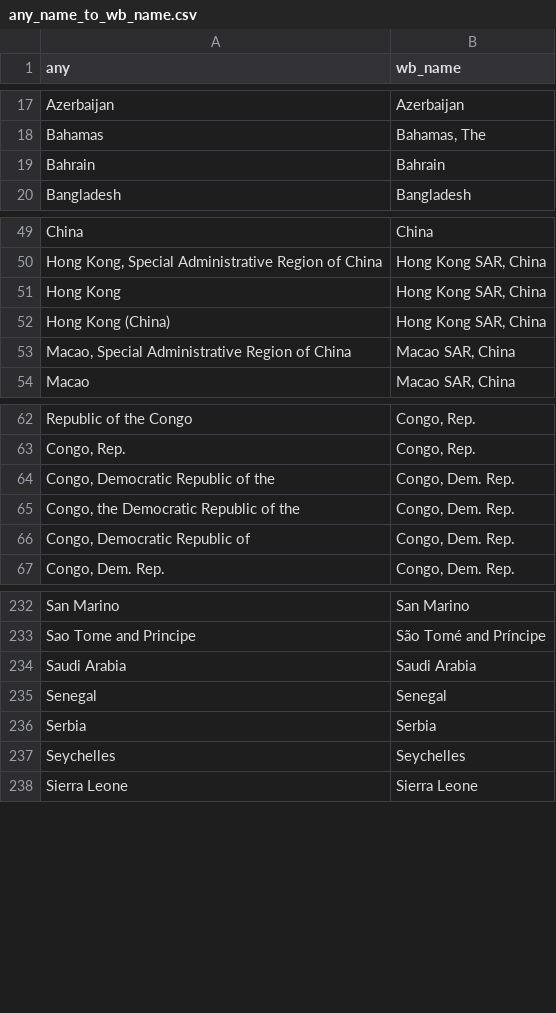
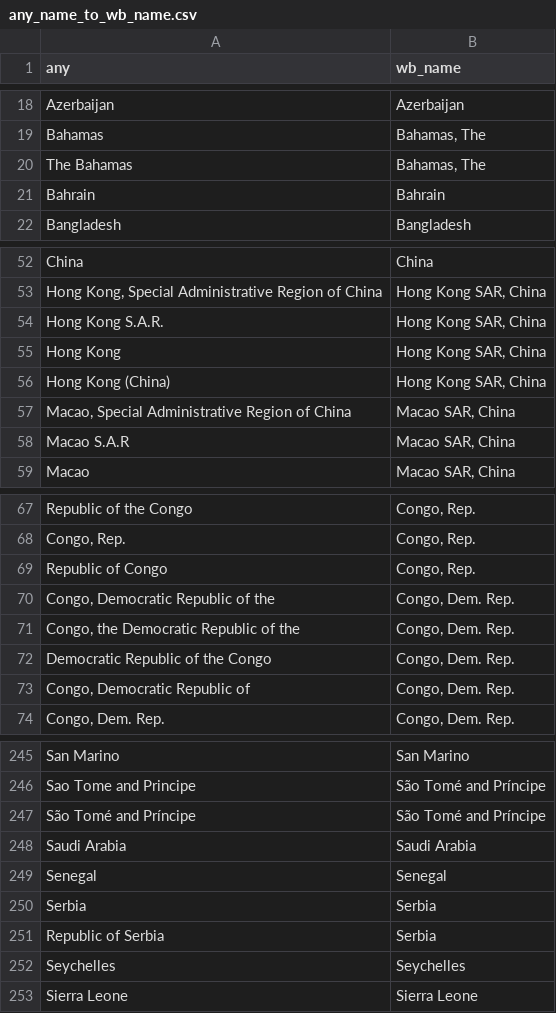
Before and after one commit to adrivsh/country_names, a CSV file: out/any_name_to_wb_name.csv, drawn as a sheet; only a part is shown, gaps mark what is left out; the diff covers the shown part only; the diff names each change by its address in the sheet, - before the commit and + after, or states it on an @@ line.

Commit message:
expand list of countries in input

```diff
--- a/out/any_name_to_wb_name.csv
+++ b/out/any_name_to_wb_name.csv
+row 20: The Bahamas | Bahamas, The
+row 54: Hong Kong S.A.R. | Hong Kong SAR, China
+row 58: Macao S.A.R | Macao SAR, China
+row 69: Republic of Congo | Congo, Rep.
+row 72: Democratic Republic of the Congo | Congo, Dem. Rep.
+row 247: São Tomé and Príncipe | São Tomé and Príncipe
+row 251: Republic of Serbia | Serbia
```
Also changed, not shown: 12 added rows elsewhere in this file, names_to_iso.csv, 1 other file.
